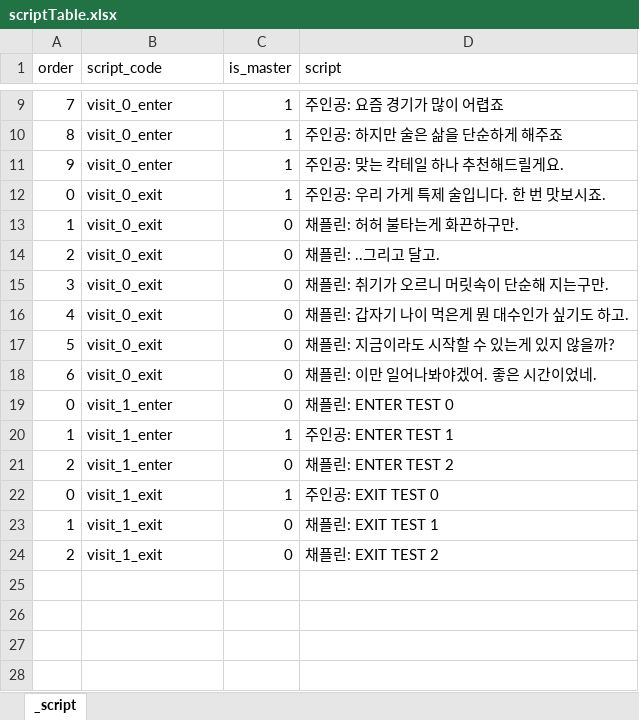
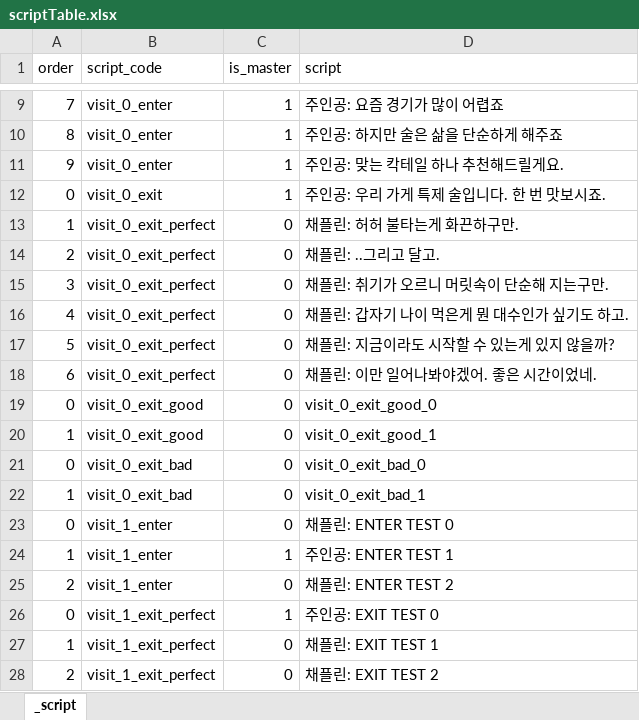
Before and after one commit to minje20/NewGameProject, an Excel workbook: Assets/Dev/Data/Dialogue/scriptTable.xlsx, sheet _script, drawn as a sheet; only a part is shown, gaps mark what is left out; values as stored, in another font and other column widths than the file's, no borders; addresses are those after the commit; the diff names each change by its address in the sheet, - before the commit and + after, or states it on an @@ line.

Commit message:
:sparkles: 점수에 따른 대사 변동 기능 구현
변경사항:
- 점수(bad, good, perfect)에 따라 출력되는 대사를 달리하는 기능을 구현함

```diff
--- a/Assets/Dev/Data/Dialogue/scriptTable.xlsx (sheet _script)
+++ b/Assets/Dev/Data/Dialogue/scriptTable.xlsx (sheet _script)
-B13:B18 (script_code): visit_0_exit
+B13:B18 (script_code): visit_0_exit_perfect
+row 19: 0 | visit_0_exit_good | 0 | visit_0_exit_good_0
+row 20: 1 | visit_0_exit_good | 0 | visit_0_exit_good_1
+row 21: 0 | visit_0_exit_bad | 0 | visit_0_exit_bad_0
+row 22: 1 | visit_0_exit_bad | 0 | visit_0_exit_bad_1
-B26:B28 (script_code): visit_1_exit
+B26:B28 (script_code): visit_1_exit_perfect
```
Also changed, not shown: 9 other files.
